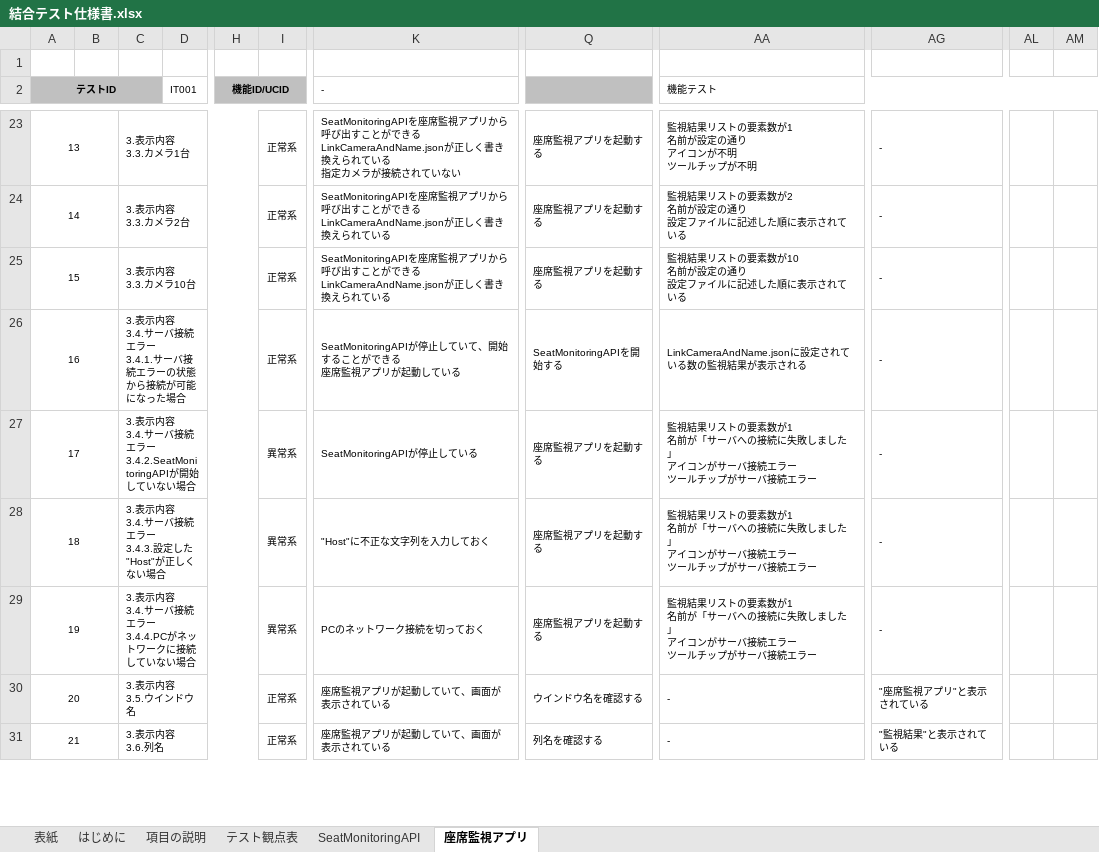
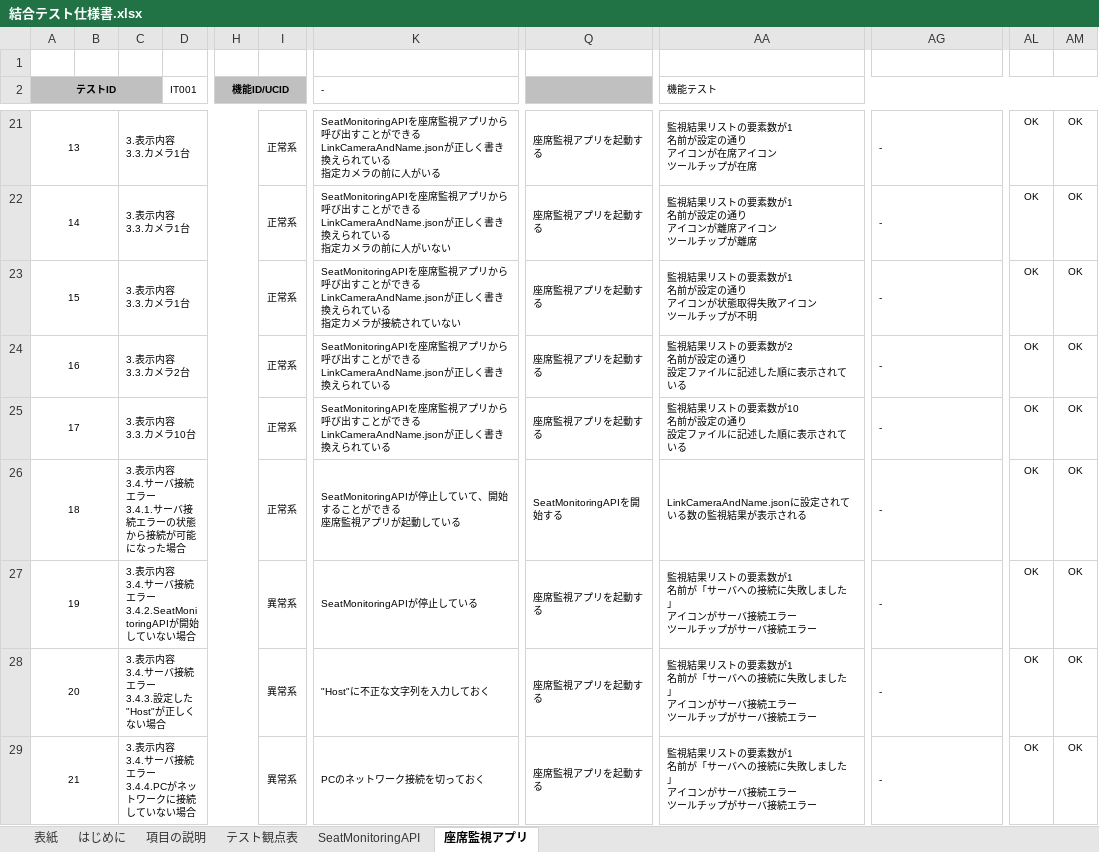
Before and after one commit to KeisukeSugita/Seat-monitoring-system, an Excel workbook: doc/結合テスト/結合テスト仕様書.xlsx, sheet 座席監視アプリ, drawn as a sheet; only a part is shown, gaps mark what is left out; values as stored, in another font and other column widths than the file's, no borders; addresses are those after the commit; ↵ is a line break in a cell; the diff covers the shown part only; the diff names each change by its address in the sheet, - before the commit and + after, or states it on an @@ line.

```diff
--- a/doc/結合テスト/結合テスト仕様書.xlsx (sheet 座席監視アプリ)
+++ b/doc/結合テスト/結合テスト仕様書.xlsx (sheet 座席監視アプリ)
-K21 (-): …定カメラが接続されていない
+K21 (-): …定カメラの前に人がいる
-AA21 (機能テスト): 監視結果リストの要素数が1 ↵ 名前が設定の通り ↵ アイコンが不明 ↵ ツールチップが不明
+AA21 (機能テスト): 監視結果リストの要素数が1 ↵ 名前が設定の通り ↵ アイコンが在席アイコン ↵ ツールチップが在席
-AL21:AL29: (empty)
+AL21:AL29: OK
-AM21:AM29: (empty)
+AM21:AM29: OK
-C22: 3.表示内容 ↵ 3.3.カメラ2台
+C22: 3.表示内容 ↵ 3.3.カメラ1台
-K22 (-): …れている
+K22 (-): …れている ↵ 指定カメラの前に人がいない
-AA22 (機能テスト): 監視結果リストの要素数が2 ↵ 名前が設定の通り ↵ 設定ファイルに記述した順に表示されている
+AA22 (機能テスト): 監視結果リストの要素数が1 ↵ 名前が設定の通り ↵ アイコンが離席アイコン ↵ ツールチップが離席
-C23: 3.表示内容 ↵ 3.3.カメラ10台
+C23: 3.表示内容 ↵ 3.3.カメラ1台
-K23 (-): …れている
+K23 (-): …れている ↵ 指定カメラが接続されていない
-AA23 (機能テスト): …要素数が10 ↵ 名前が設定の通り ↵ 設定ファイルに記述した順に表示されている
+AA23 (機能テスト): …要素数が1 ↵ 名前が設定の通り ↵ アイコンが状態取得失敗アイコン ↵ ツールチップが不明
-C24: 3.表示内容 ↵ 3.4.サーバ接続エラー ↵ 3.4.1.サーバ接続エラーの状態から接続が可能になった場合
+C24: 3.表示内容 ↵ 3.3.カメラ2台
-K24 (-): SeatMonitoringAPIが停止していて、開始することができる ↵ 座席監視アプリが起動している
+K24 (-): SeatMonitoringAPIを座席監視アプリから呼び出すことができる ↵ LinkCameraAndName.jsonが正しく書き換えられている
-Q24: SeatMonitoringAPIを開始する
+Q24: 座席監視アプリを起動する
-AA24 (機能テスト): LinkCameraAndName.jsonに設定されている数の監視結果が表示される
+AA24 (機能テスト): 監視結果リストの要素数が2 ↵ 名前が設定の通り ↵ 設定ファイルに記述した順に表示されている
-C25: 3.表示内容 ↵ 3.4.サーバ接続エラー ↵ 3.4.2.SeatMonitoringAPIが開始していない場合
+C25: 3.表示内容 ↵ 3.3.カメラ10台
-I25:I26: 異常系
+I25:I26: 正常系
-K25 (-): SeatMonitoringAPIが停止してい…
+K25 (-): SeatMonitoringAPIを座席監視アプリから呼び出すことができる ↵ LinkCameraAndName.jsonが正しく書き換えられてい…
-AA25 (機能テスト): …要素数が1 ↵ 名前が「サーバへの接続に失敗しました」 ↵ アイコンがサーバ接続エラー ↵ ツールチップがサーバ接続エラー
+AA25 (機能テスト): …要素数が10 ↵ 名前が設定の通り ↵ 設定ファイルに記述した順に表示されている
-C26: …エラー ↵ 3.4.3.設定した"Host"が正しくない場合
+C26: …エラー ↵ 3.4.1.サーバ接続エラーの状態から接続が可能になった場合
-K26 (-): "Host"に不正な文字列を入力しておく
+K26 (-): SeatMonitoringAPIが停止していて、開始することができる ↵ 座席監視アプリが起動している
-Q26: 座席監視アプリを起動する
+Q26: SeatMonitoringAPIを開始する
-AA26 (機能テスト): 監視結果リストの要素数が1 ↵ 名前が「サーバへの接続に失敗しました」 ↵ アイコンがサーバ接続エラー ↵ ツールチップがサーバ接続エラー
+AA26 (機能テスト): LinkCameraAndName.jsonに設定されている数の監視結果が表示される
-C27: …エラー ↵ 3.4.4.PCがネットワークに接続していな…
+C27: …エラー ↵ 3.4.2.SeatMonitoringAPIが開始していな…
-K27 (-): PCのネットワーク接続を切っておく
+K27 (-): SeatMonitoringAPIが停止している
-C28: 3.表示内容 ↵ 3.5.ウインドウ名
+C28: 3.表示内容 ↵ 3.4.サーバ接続エラー ↵ 3.4.3.設定した"Host"が正しくない場合
-I28:I29: 正常系
+I28:I29: 異常系
-K28 (-): 座席監視アプリが起動していて、画面が表示されている
+K28 (-): "Host"に不正な文字列を入力しておく
-Q28: ウインドウ名を確認する
+Q28: 座席監視アプリを起動する
-AA28:AA29 (機能テスト): -
+AA28:AA29 (機能テスト): 監視結果リストの要素数が1 ↵ 名前が「サーバへの接続に失敗しました」 ↵ アイコンがサーバ接続エラー ↵ ツールチップがサーバ接続エラー
-AG28: "座席監視アプリ"と表示されている
+AG28: -
-C29: 3.表示内容 ↵ 3.6.列名
+C29: 3.表示内容 ↵ 3.4.サーバ接続エラー ↵ 3.4.4.PCがネットワークに接続していない場合
-K29 (-): 座席監視アプリが起動していて、画面が表示されている
+K29 (-): PCのネットワーク接続を切っておく
-Q29: 列名を確認する
+Q29: 座席監視アプリを起動する
-AG29: "監視結果"と表示されている
+AG29: -
```
Also changed, not shown: 2 added rows, 2 removed rows, 66 edited cells and merged cells elsewhere in this sheet, sheet SeatMonitoringAPI.
